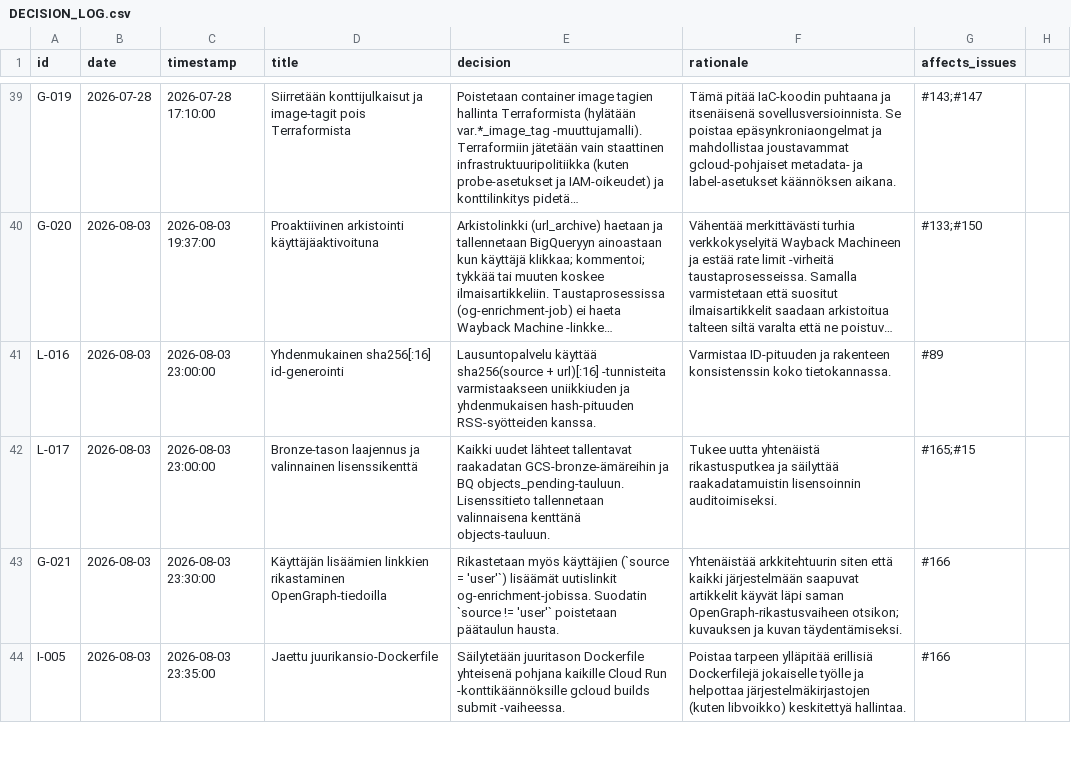
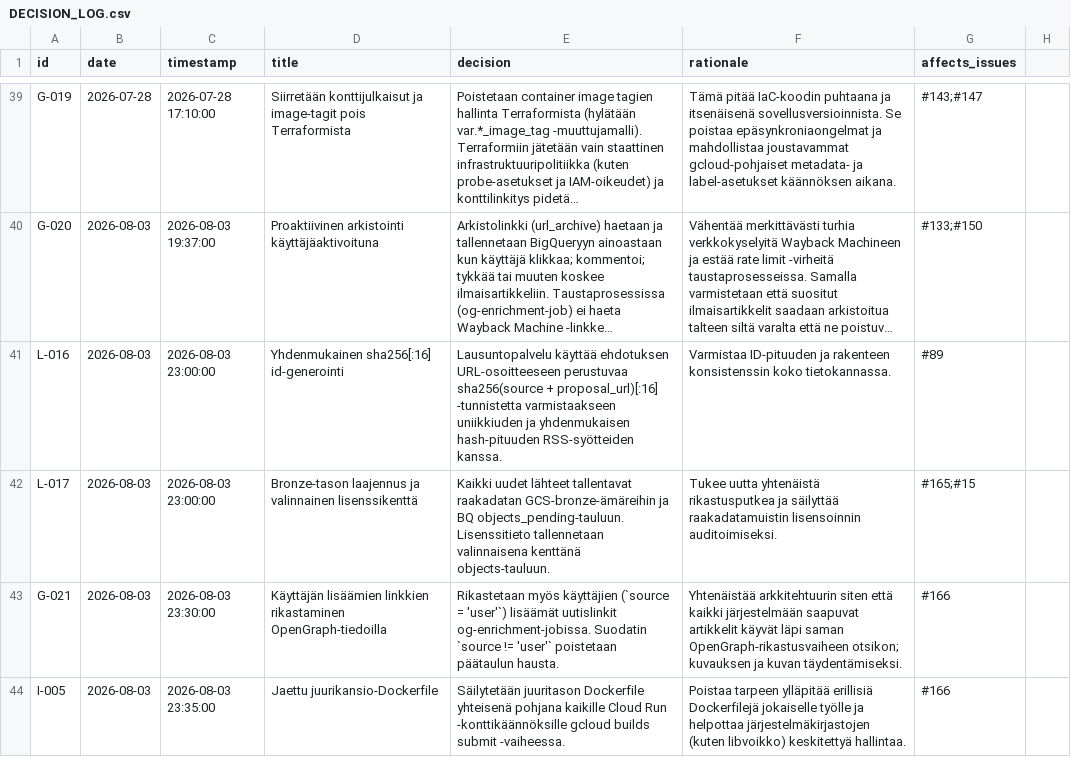
Before and after one commit to uutisseuranta/bq-activitystreams, a CSV file: DECISION_LOG.csv, drawn as a sheet; only a part is shown, gaps mark what is left out; long unchanged cells end in …; the diff names each change by its address in the sheet, - before the commit and + after, or states it on an @@ line.

Commit message:
docs: clarify proposal_url usage in L-016 in DECISION_LOG.csv

```diff
--- a/DECISION_LOG.csv
+++ b/DECISION_LOG.csv
-E41 (decision): Lausuntopalvelu käyttää sha256(source + url)[:16] -tunnisteita varmistaakseen uniikkiuden…
+E41 (decision): Lausuntopalvelu käyttää ehdotuksen URL-osoitteeseen perustuvaa sha256(source + proposal_url)[:16] -tunnistetta varmistaakseen uniikkiuden…
```
